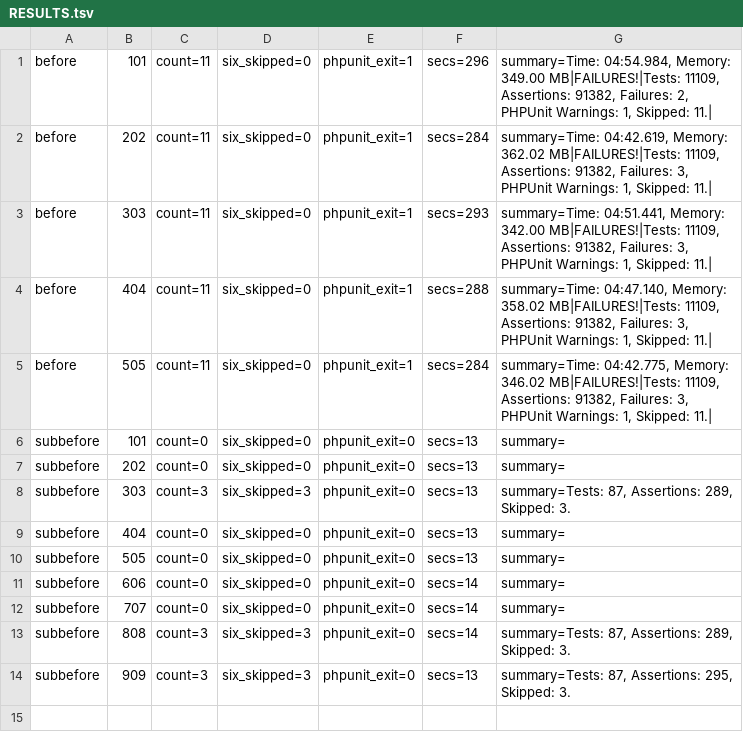
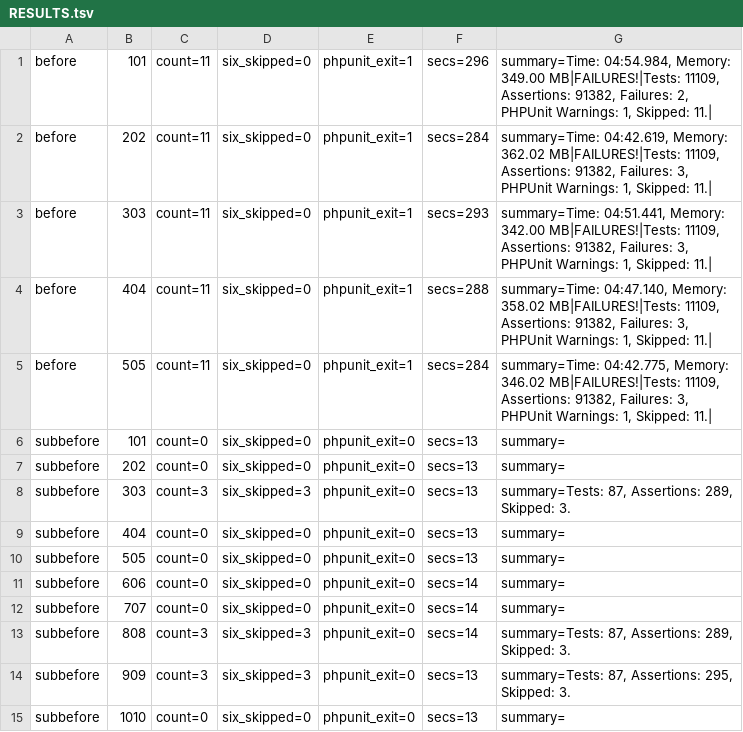
Before and after one commit to detain/phlix-server, a TSV file: runs/RESULTS.tsv, drawn as a sheet.

Commit message:
S266 subbefore measurement: seed 1010 (skips=0 six_skipped=0 exit=0)

```diff
--- a/runs/RESULTS.tsv
+++ b/runs/RESULTS.tsv
@@ -14 +14,2 @@ subbefore	808	count=3	six_skipped=3	phpunit_exit=0	secs=14	summary=Tests: 87, As
 subbefore	909	count=3	six_skipped=3	phpunit_exit=0	secs=13	summary=Tests: 87, Assertions: 295, Skipped: 3.
+subbefore	1010	count=0	six_skipped=0	phpunit_exit=0	secs=13	summary=
```
Also changed, not shown: 1 other file.
